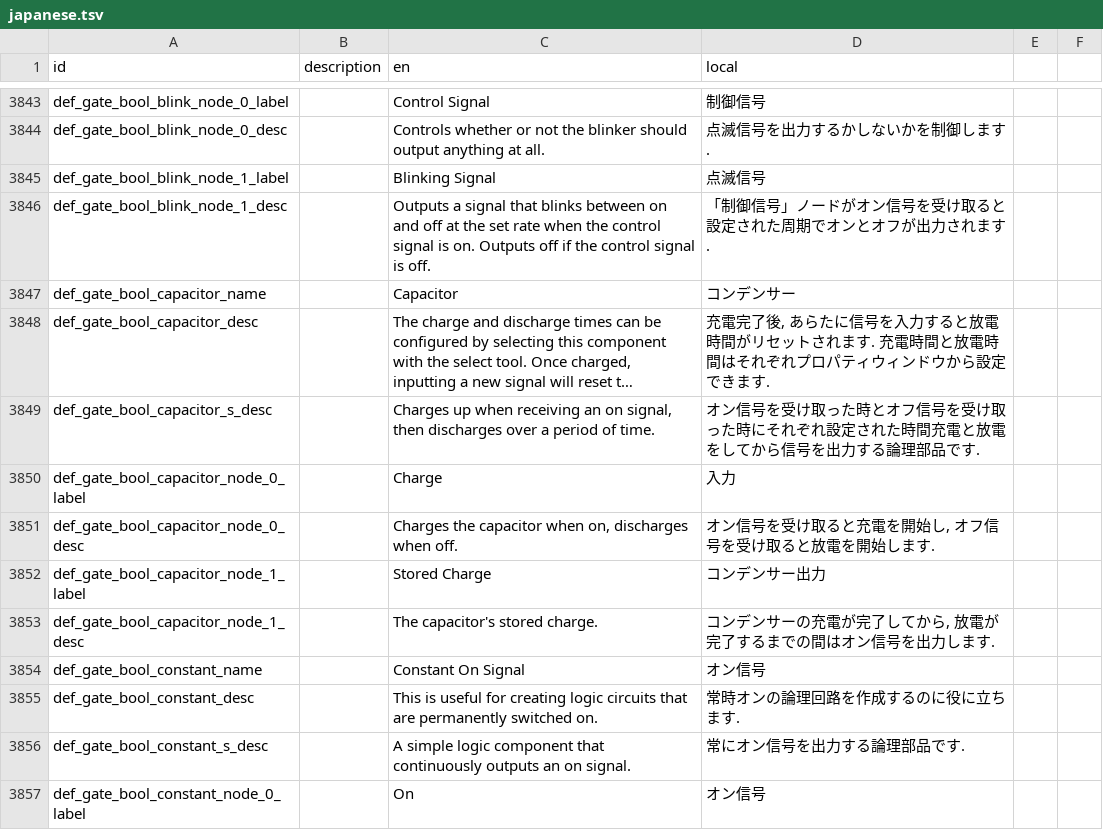
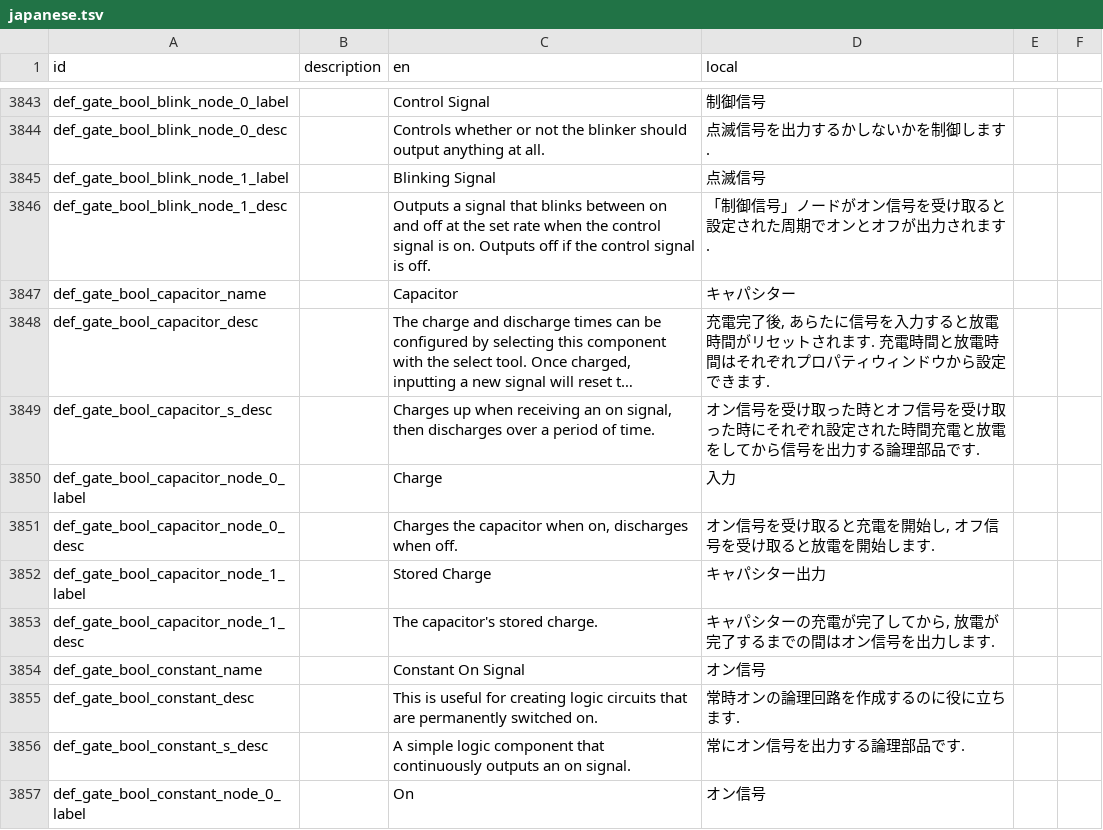
Before and after one commit to Gakuto1112/Stormworks-JapaneseTranslation, a TSV file: src/translation_data/japanese.tsv, drawn as a sheet; only a part is shown, gaps mark what is left out; long unchanged cells end in …; the diff names each change by its address in the sheet, - before the commit and + after, or states it on an @@ line.

Commit message:
カタカナ語を使うときはできるだけ原文と同一であるほうがコミュニケーションがとりやすい

```diff
--- a/src/translation_data/japanese.tsv
+++ b/src/translation_data/japanese.tsv
-D3847 (local): コンデンサー
+D3847 (local): キャパシター
-D3852 (local): コンデンサー出力
+D3852 (local): キャパシター出力
-D3853 (local): コンデンサーの充電が完了してから, 放電が完了するまでの間はオン信号を出力します.
+D3853 (local): キャパシターの充電が完了してから, 放電が完了するまでの間はオン信号を出力します.
```
